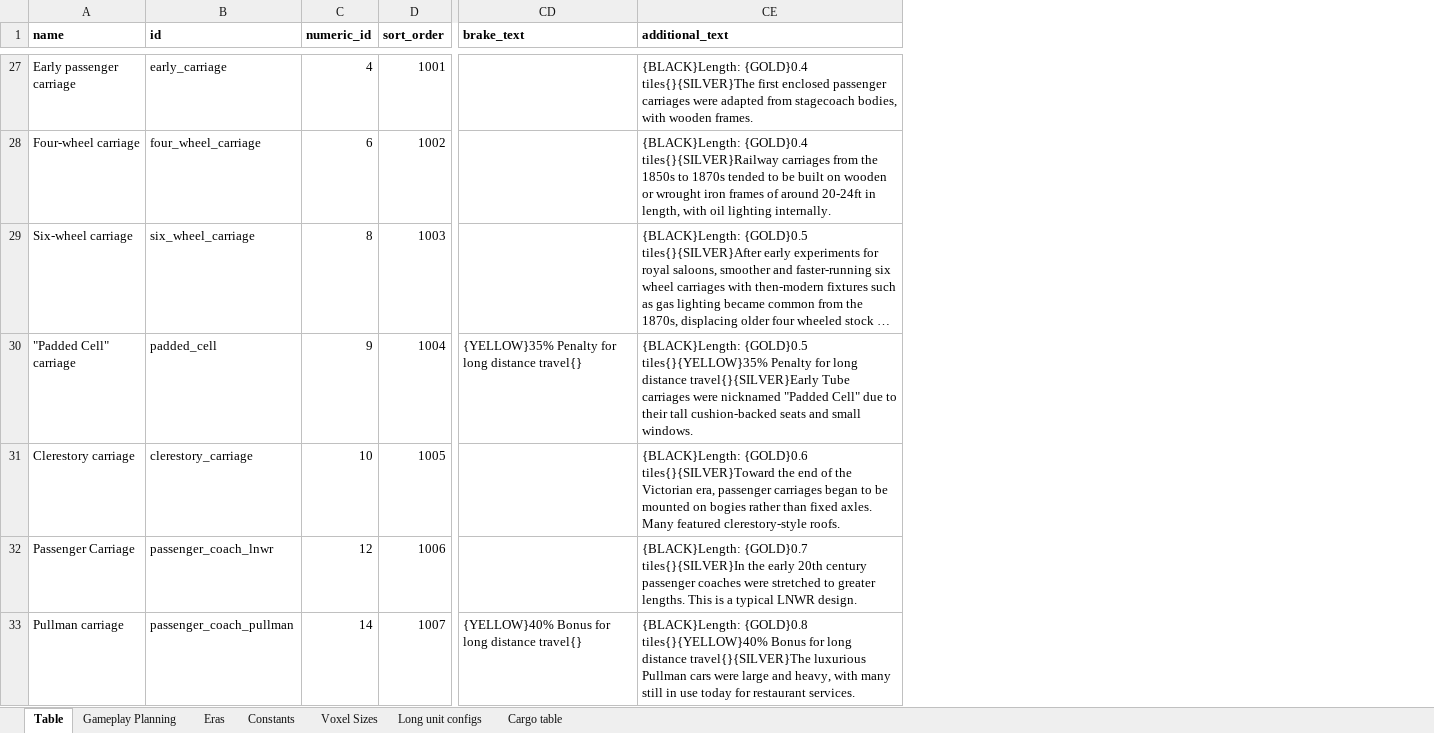
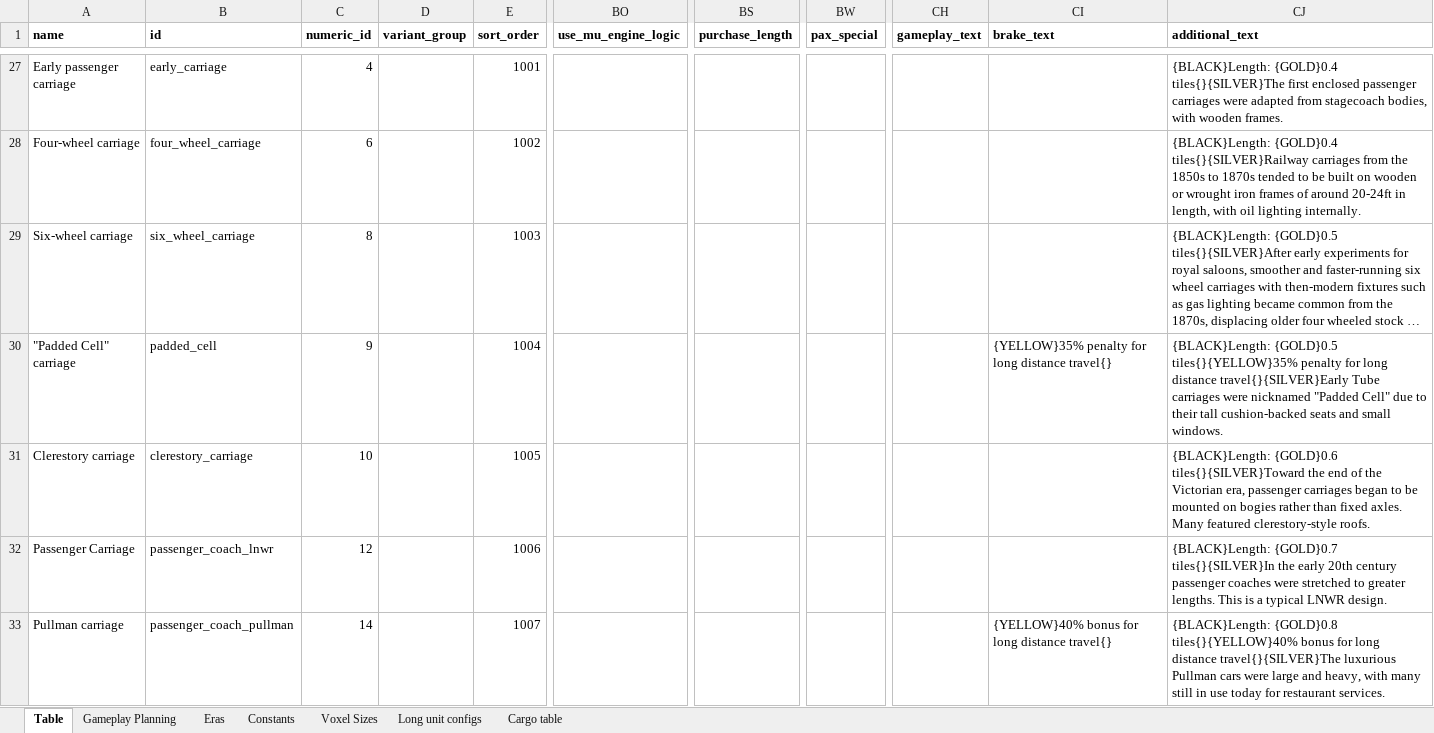
Before and after one commit to mattkimber/timberwolfs_trains, an Excel workbook: Tracking Table.xlsm, sheet Table, drawn as a sheet; only a part is shown, gaps mark what is left out; long unchanged cells end in …; values as stored, in another font and other column widths than the file's, no borders; conditional formats not drawn; addresses are those after the commit; the diff covers the shown part only; the diff names each change by its address in the sheet, - before the commit and + after, or states it on an @@ line.

```diff
--- a/Tracking Table.xlsm (sheet Table)
+++ b/Tracking Table.xlsm (sheet Table)
+column D (variant_group), empty
+column BO (use_mu_engine_logic), empty
+column BS (purchase_length), empty
+column BW (pax_special), empty
+column CH (gameplay_text), empty
-CI30 (brake_text): {YELLOW}35% Penalty for long…
+CI30 (brake_text): {YELLOW}35% penalty for long…
-CJ30 (additional_text): …{GOLD}0.5 tiles{}{YELLOW}35% Penalty for long…
+CJ30 (additional_text): …{GOLD}0.5 tiles{}{YELLOW}35% penalty for long…
-CI33 (brake_text): {YELLOW}40% Bonus for long distance travel{}
+CI33 (brake_text): {YELLOW}40% bonus for long distance travel{}
-CJ33 (additional_text): …{GOLD}0.8 tiles{}{YELLOW}40% Bonus for long…
+CJ33 (additional_text): …{GOLD}0.8 tiles{}{YELLOW}40% bonus for long…
```
Also changed, not shown: 17 added rows and 199 edited cells elsewhere in this sheet, sheet Gameplay Planning, formulas that keep their value, hidden cells, Community Tracking Table.xlsm, 36 other files.
